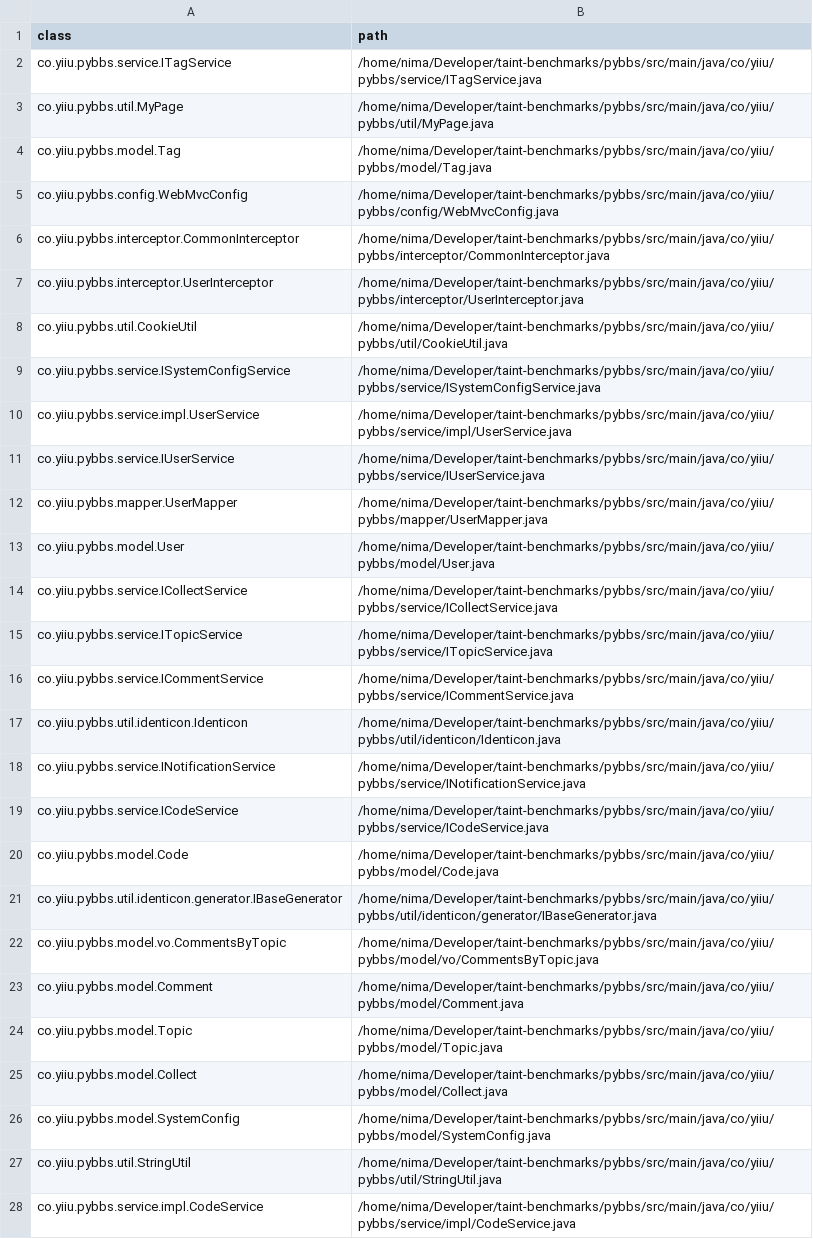
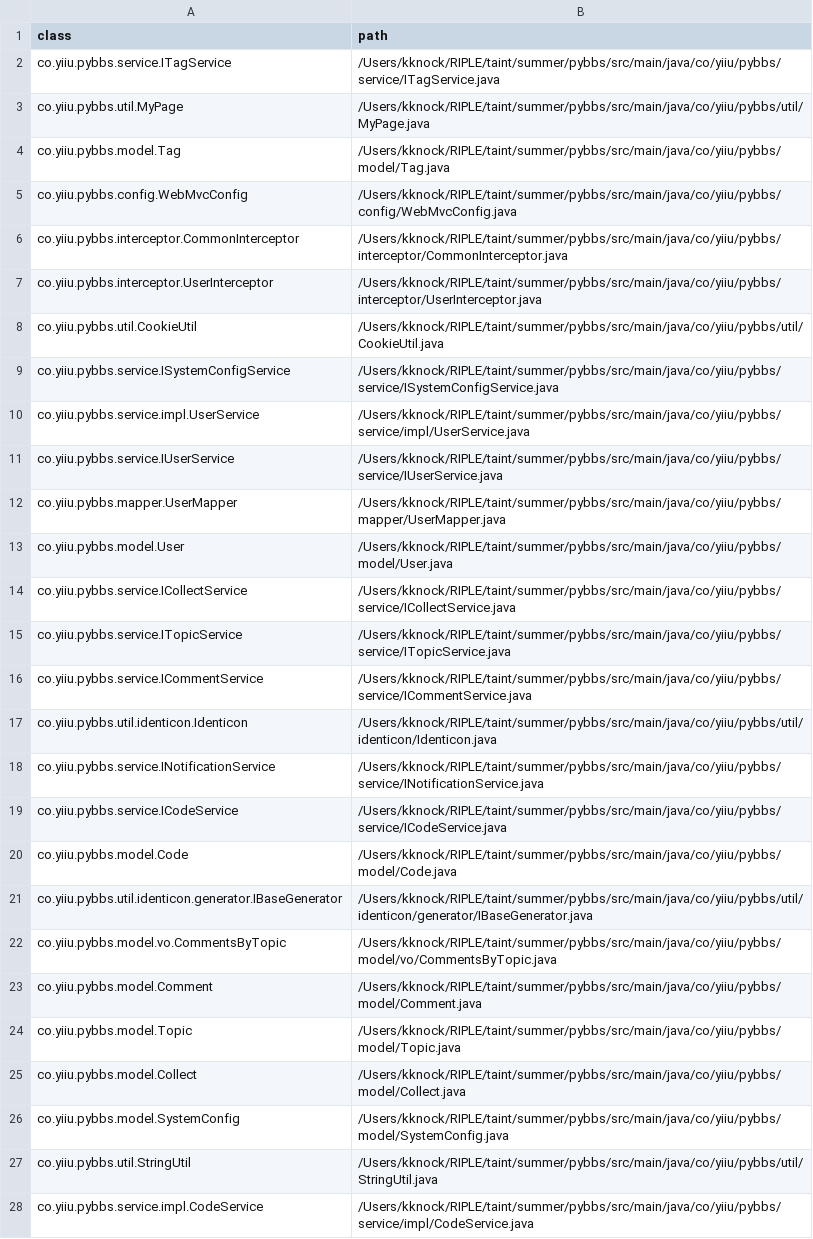
Before and after one commit to nimakarimipour/pybbs, a TSV file: annotator-out/0/class_records.tsv, drawn as a sheet; only a part is shown; the diff covers the shown part only; the diff names each change by its address in the sheet, - before the commit and + after, or states it on an @@ line.

```diff
--- a/annotator-out/0/class_records.tsv
+++ b/annotator-out/0/class_records.tsv
-B2 (path): /home/nima/Developer/taint-benchmarks/pybbs/src/main/java/co/yiiu/pybbs/service/ITagService.java
+B2 (path): /Users/kknock/RIPLE/taint/summer/pybbs/src/main/java/co/yiiu/pybbs/service/ITagService.java
-B3 (path): /home/nima/Developer/taint-benchmarks/pybbs/src/main/java/co/yiiu/pybbs/util/MyPage.java
+B3 (path): /Users/kknock/RIPLE/taint/summer/pybbs/src/main/java/co/yiiu/pybbs/util/MyPage.java
-B4 (path): /home/nima/Developer/taint-benchmarks/pybbs/src/main/java/co/yiiu/pybbs/model/Tag.java
+B4 (path): /Users/kknock/RIPLE/taint/summer/pybbs/src/main/java/co/yiiu/pybbs/model/Tag.java
-B5 (path): /home/nima/Developer/taint-benchmarks/pybbs/src/main/java/co/yiiu/pybbs/config/WebMvcConfig.java
+B5 (path): /Users/kknock/RIPLE/taint/summer/pybbs/src/main/java/co/yiiu/pybbs/config/WebMvcConfig.java
-B6 (path): /home/nima/Developer/taint-benchmarks/pybbs/src/main/java/co/yiiu/pybbs/interceptor/CommonInterceptor.java
+B6 (path): /Users/kknock/RIPLE/taint/summer/pybbs/src/main/java/co/yiiu/pybbs/interceptor/CommonInterceptor.java
-B7 (path): /home/nima/Developer/taint-benchmarks/pybbs/src/main/java/co/yiiu/pybbs/interceptor/UserInterceptor.java
+B7 (path): /Users/kknock/RIPLE/taint/summer/pybbs/src/main/java/co/yiiu/pybbs/interceptor/UserInterceptor.java
-B8 (path): /home/nima/Developer/taint-benchmarks/pybbs/src/main/java/co/yiiu/pybbs/util/CookieUtil.java
+B8 (path): /Users/kknock/RIPLE/taint/summer/pybbs/src/main/java/co/yiiu/pybbs/util/CookieUtil.java
-B9 (path): /home/nima/Developer/taint-benchmarks/pybbs/src/main/java/co/yiiu/pybbs/service/ISystemConfigService.java
+B9 (path): /Users/kknock/RIPLE/taint/summer/pybbs/src/main/java/co/yiiu/pybbs/service/ISystemConfigService.java
-B10 (path): /home/nima/Developer/taint-benchmarks/pybbs/src/main/java/co/yiiu/pybbs/service/impl/UserService.java
+B10 (path): /Users/kknock/RIPLE/taint/summer/pybbs/src/main/java/co/yiiu/pybbs/service/impl/UserService.java
-B11 (path): /home/nima/Developer/taint-benchmarks/pybbs/src/main/java/co/yiiu/pybbs/service/IUserService.java
+B11 (path): /Users/kknock/RIPLE/taint/summer/pybbs/src/main/java/co/yiiu/pybbs/service/IUserService.java
-B12 (path): /home/nima/Developer/taint-benchmarks/pybbs/src/main/java/co/yiiu/pybbs/mapper/UserMapper.java
+B12 (path): /Users/kknock/RIPLE/taint/summer/pybbs/src/main/java/co/yiiu/pybbs/mapper/UserMapper.java
-B13 (path): /home/nima/Developer/taint-benchmarks/pybbs/src/main/java/co/yiiu/pybbs/model/User.java
+B13 (path): /Users/kknock/RIPLE/taint/summer/pybbs/src/main/java/co/yiiu/pybbs/model/User.java
-B14 (path): /home/nima/Developer/taint-benchmarks/pybbs/src/main/java/co/yiiu/pybbs/service/ICollectService.java
+B14 (path): /Users/kknock/RIPLE/taint/summer/pybbs/src/main/java/co/yiiu/pybbs/service/ICollectService.java
-B15 (path): /home/nima/Developer/taint-benchmarks/pybbs/src/main/java/co/yiiu/pybbs/service/ITopicService.java
+B15 (path): /Users/kknock/RIPLE/taint/summer/pybbs/src/main/java/co/yiiu/pybbs/service/ITopicService.java
-B16 (path): /home/nima/Developer/taint-benchmarks/pybbs/src/main/java/co/yiiu/pybbs/service/ICommentService.java
+B16 (path): /Users/kknock/RIPLE/taint/summer/pybbs/src/main/java/co/yiiu/pybbs/service/ICommentService.java
-B17 (path): /home/nima/Developer/taint-benchmarks/pybbs/src/main/java/co/yiiu/pybbs/util/identicon/Identicon.java
+B17 (path): /Users/kknock/RIPLE/taint/summer/pybbs/src/main/java/co/yiiu/pybbs/util/identicon/Identicon.java
-B18 (path): /home/nima/Developer/taint-benchmarks/pybbs/src/main/java/co/yiiu/pybbs/service/INotificationService.java
+B18 (path): /Users/kknock/RIPLE/taint/summer/pybbs/src/main/java/co/yiiu/pybbs/service/INotificationService.java
-B19 (path): /home/nima/Developer/taint-benchmarks/pybbs/src/main/java/co/yiiu/pybbs/service/ICodeService.java
+B19 (path): /Users/kknock/RIPLE/taint/summer/pybbs/src/main/java/co/yiiu/pybbs/service/ICodeService.java
-B20 (path): /home/nima/Developer/taint-benchmarks/pybbs/src/main/java/co/yiiu/pybbs/model/Code.java
+B20 (path): /Users/kknock/RIPLE/taint/summer/pybbs/src/main/java/co/yiiu/pybbs/model/Code.java
-B21 (path): /home/nima/Developer/taint-benchmarks/pybbs/src/main/java/co/yiiu/pybbs/util/identicon/generator/IBaseGenerator.java
+B21 (path): /Users/kknock/RIPLE/taint/summer/pybbs/src/main/java/co/yiiu/pybbs/util/identicon/generator/IBaseGenerator.java
-B22 (path): /home/nima/Developer/taint-benchmarks/pybbs/src/main/java/co/yiiu/pybbs/model/vo/CommentsByTopic.java
+B22 (path): /Users/kknock/RIPLE/taint/summer/pybbs/src/main/java/co/yiiu/pybbs/model/vo/CommentsByTopic.java
-B23 (path): /home/nima/Developer/taint-benchmarks/pybbs/src/main/java/co/yiiu/pybbs/model/Comment.java
+B23 (path): /Users/kknock/RIPLE/taint/summer/pybbs/src/main/java/co/yiiu/pybbs/model/Comment.java
-B24 (path): /home/nima/Developer/taint-benchmarks/pybbs/src/main/java/co/yiiu/pybbs/model/Topic.java
+B24 (path): /Users/kknock/RIPLE/taint/summer/pybbs/src/main/java/co/yiiu/pybbs/model/Topic.java
-B25 (path): /home/nima/Developer/taint-benchmarks/pybbs/src/main/java/co/yiiu/pybbs/model/Collect.java
+B25 (path): /Users/kknock/RIPLE/taint/summer/pybbs/src/main/java/co/yiiu/pybbs/model/Collect.java
-B26 (path): /home/nima/Developer/taint-benchmarks/pybbs/src/main/java/co/yiiu/pybbs/model/SystemConfig.java
+B26 (path): /Users/kknock/RIPLE/taint/summer/pybbs/src/main/java/co/yiiu/pybbs/model/SystemConfig.java
-B27 (path): /home/nima/Developer/taint-benchmarks/pybbs/src/main/java/co/yiiu/pybbs/util/StringUtil.java
+B27 (path): /Users/kknock/RIPLE/taint/summer/pybbs/src/main/java/co/yiiu/pybbs/util/StringUtil.java
-B28 (path): /home/nima/Developer/taint-benchmarks/pybbs/src/main/java/co/yiiu/pybbs/service/impl/CodeService.java
+B28 (path): /Users/kknock/RIPLE/taint/summer/pybbs/src/main/java/co/yiiu/pybbs/service/impl/CodeService.java
```
Also changed, not shown: 152 edited cells elsewhere in this file, annotator-out/0/method_records.tsv, 8 other files.
